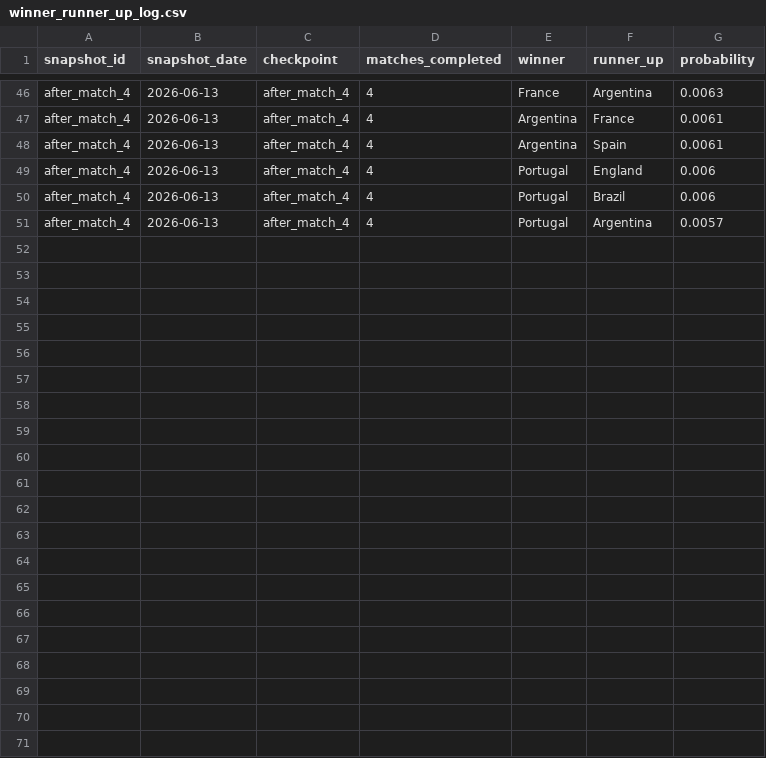
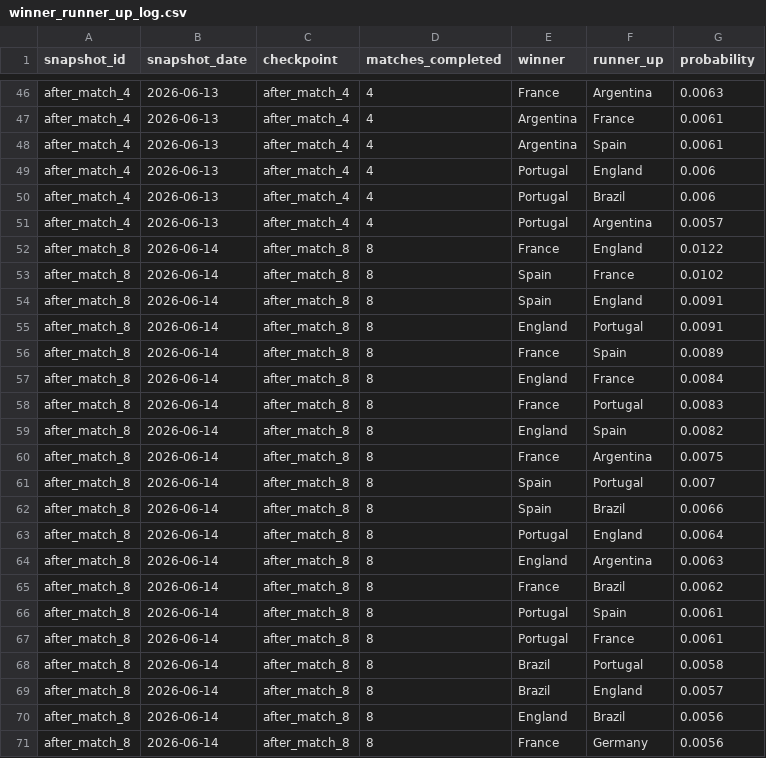
Before and after one commit to rfurno/worldcup2026, a CSV file: simulations/data/winner_runner_up_log.csv, drawn as a sheet; only a part is shown, gaps mark what is left out.

```diff
--- a/simulations/data/winner_runner_up_log.csv
+++ b/simulations/data/winner_runner_up_log.csv
@@ -51 +51,21 @@ after_match_4,2026-06-13,after_match_4,4,Portugal,Brazil,0.006
 after_match_4,2026-06-13,after_match_4,4,Portugal,Argentina,0.0057
+after_match_8,2026-06-14,after_match_8,8,France,England,0.0122
+after_match_8,2026-06-14,after_match_8,8,Spain,France,0.0102
+after_match_8,2026-06-14,after_match_8,8,Spain,England,0.0091
+after_match_8,2026-06-14,after_match_8,8,England,Portugal,0.0091
+after_match_8,2026-06-14,after_match_8,8,France,Spain,0.0089
+after_match_8,2026-06-14,after_match_8,8,England,France,0.0084
+after_match_8,2026-06-14,after_match_8,8,France,Portugal,0.0083
+after_match_8,2026-06-14,after_match_8,8,England,Spain,0.0082
+after_match_8,2026-06-14,after_match_8,8,France,Argentina,0.0075
+after_match_8,2026-06-14,after_match_8,8,Spain,Portugal,0.007
+after_match_8,2026-06-14,after_match_8,8,Spain,Brazil,0.0066
+after_match_8,2026-06-14,after_match_8,8,Portugal,England,0.0064
+after_match_8,2026-06-14,after_match_8,8,England,Argentina,0.0063
+after_match_8,2026-06-14,after_match_8,8,France,Brazil,0.0062
+after_match_8,2026-06-14,after_match_8,8,Portugal,Spain,0.0061
+after_match_8,2026-06-14,after_match_8,8,Portugal,France,0.0061
+after_match_8,2026-06-14,after_match_8,8,Brazil,Portugal,0.0058
+after_match_8,2026-06-14,after_match_8,8,Brazil,England,0.0057
+after_match_8,2026-06-14,after_match_8,8,England,Brazil,0.0056
+after_match_8,2026-06-14,after_match_8,8,France,Germany,0.0056
```
Also changed, not shown: simulations/data/match_event_scans.csv, simulations/data/match_events.csv, 38 other files.
